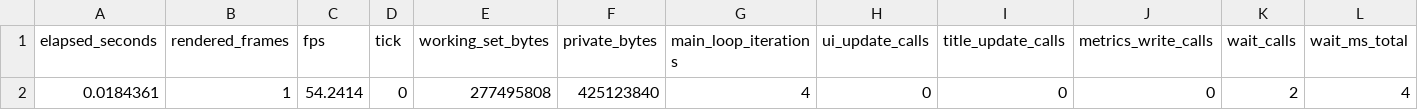
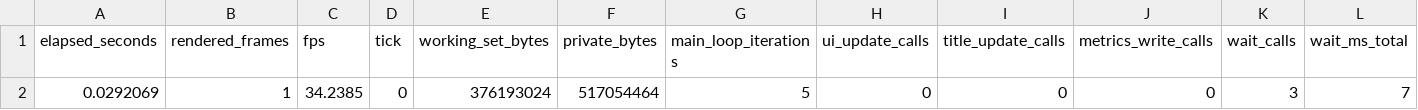
Before and after one commit to elo6371/tf2-demo-player-native, a CSV file: evidence/frame-capture/paused-again.bmp.csv, drawn as a sheet; removed rows and columns are numbered as before the commit, all else as after; the diff names each change by its address in the sheet, - before the commit and + after, or states it on an @@ line.

```diff
--- a/evidence/frame-capture/paused-again.bmp.csv
+++ b/evidence/frame-capture/paused-again.bmp.csv
-row 2: 0.0184361 | 1 | 54.2414 | 0 | 277495808 | 425123840 | 4 | 0 | 0 | 0 | 2 | 4
+row 2: 0.0292069 | 1 | 34.2385 | 0 | 376193024 | 517054464 | 5 | 0 | 0 | 0 | 3 | 7
```
Also changed, not shown: evidence/frame-capture/demo-installed-map.bmp.csv, evidence/frame-capture/demo.bmp.csv, 4 other files.
